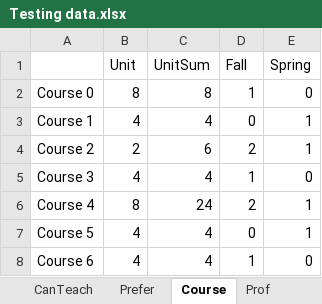
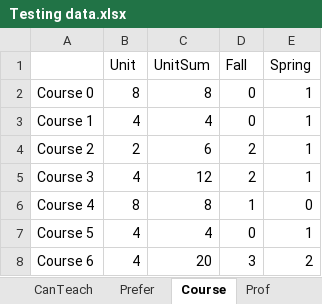
Before and after one commit to oxy-compsci/department-course-scheduling, an Excel workbook: Testing data.xlsx, sheet Course, drawn as a sheet; values as stored, in another font and other column widths than the file's, no borders; the diff names each change by its address in the sheet, - before the commit and + after, or states it on an @@ line.

```diff
--- a/Testing data.xlsx (sheet Course)
+++ b/Testing data.xlsx (sheet Course)
-D2 (Fall): 1
+D2 (Fall): 0
-E2 (Spring): 0
+E2 (Spring): 1
-C5 (UnitSum): 4
+C5 (UnitSum): 12
-D5 (Fall): 1
+D5 (Fall): 2
-E5 (Spring): 0
+E5 (Spring): 1
-C6 (UnitSum): 24
+C6 (UnitSum): 8
-D6 (Fall): 2
+D6 (Fall): 1
-E6 (Spring): 1
+E6 (Spring): 0
-C8 (UnitSum): 4
+C8 (UnitSum): 20
-D8 (Fall): 1
+D8 (Fall): 3
-E8 (Spring): 0
+E8 (Spring): 2
```
Also changed, not shown: sheet Prefer, sheet CanTeach, other sheet tabs, formulas that keep their value, 4 other files.
